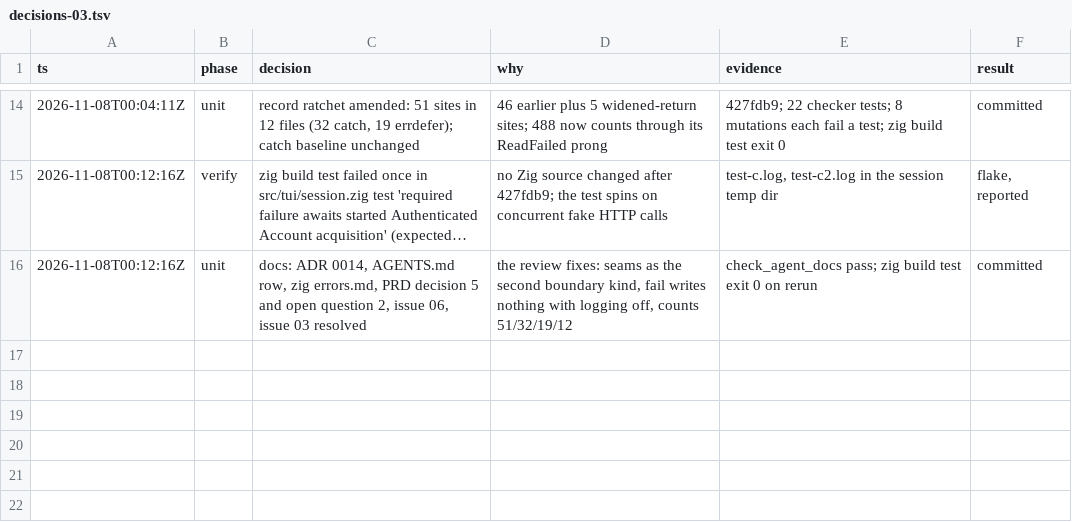
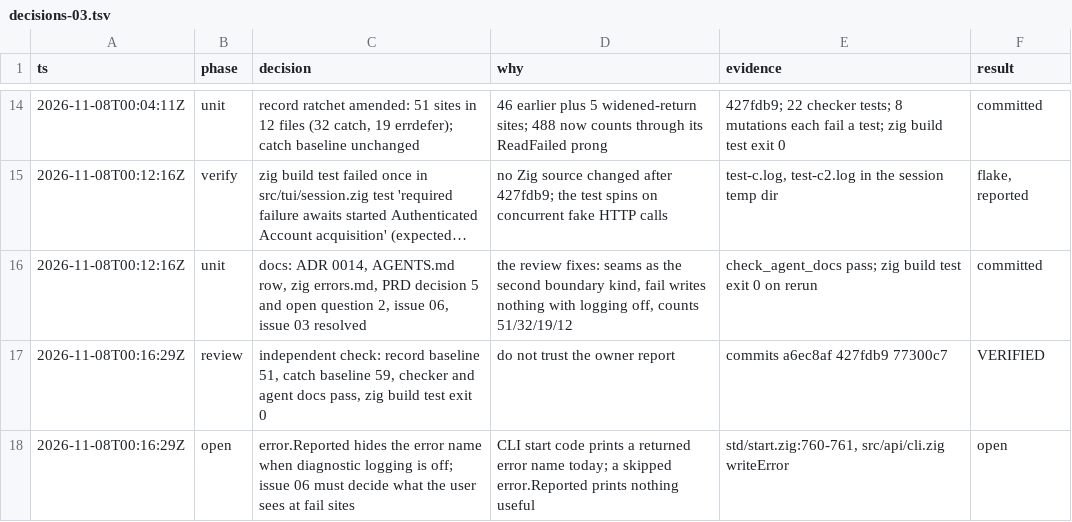
Before and after one commit to stefanvonderkrone/bbr, a TSV file: .scratch/error-handling-discipline/decisions-03.tsv, drawn as a sheet; only a part is shown, gaps mark what is left out; long unchanged cells end in ….

Commit message:
scratch: log the issue 03 review and the error name question

```diff
--- a/.scratch/error-handling-discipline/decisions-03.tsv
+++ b/.scratch/error-handling-discipline/decisions-03.tsv
@@ -16 +16,3 @@ ts	phase	decision	why	evidence	result
 2026-11-08T00:12:16Z	unit	docs: ADR 0014, AGENTS.md row, zig errors.md, PRD decision 5 and open question 2, issue 06, issue 03 resolved	the review fixes: seams as the second boundary kind, fail writes nothing with logging off, counts 51/32/19/12	check_agent_docs pass; zig build test exit 0 on rerun	committed
+2026-11-08T00:16:29Z	review	independent check: record baseline 51, catch baseline 59, checker and agent docs pass, zig build test exit 0	do not trust the owner report	commits a6ec8af 427fdb9 77300c7	VERIFIED
+2026-11-08T00:16:29Z	open	error.Reported hides the error name when diagnostic logging is off; issue 06 must decide what the user sees at fail sites	CLI start code prints a returned error name today; a skipped error.Reported prints nothing useful	std/start.zig:760-761, src/api/cli.zig writeError	open
```
